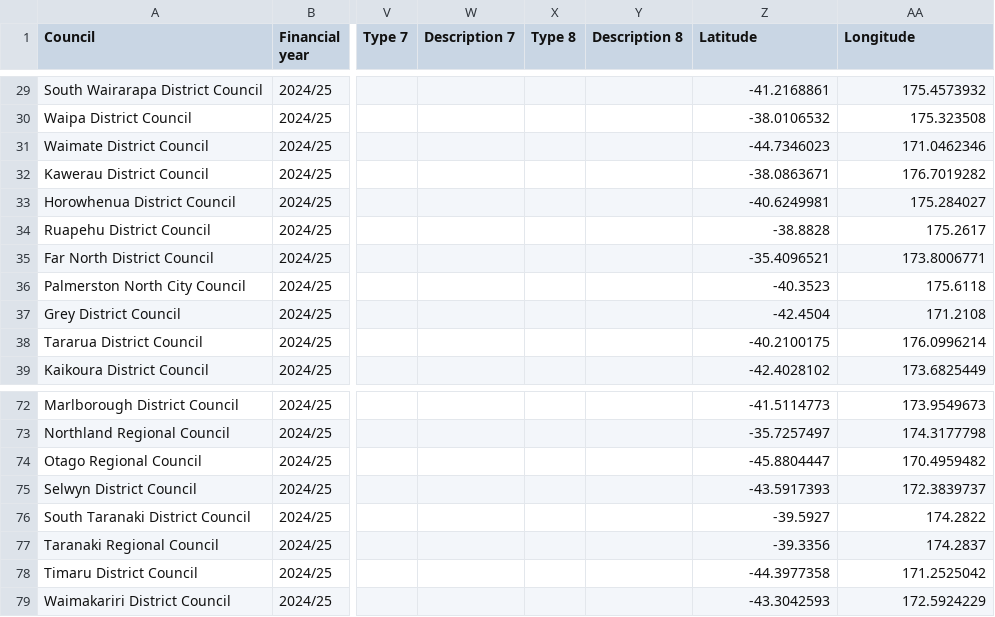
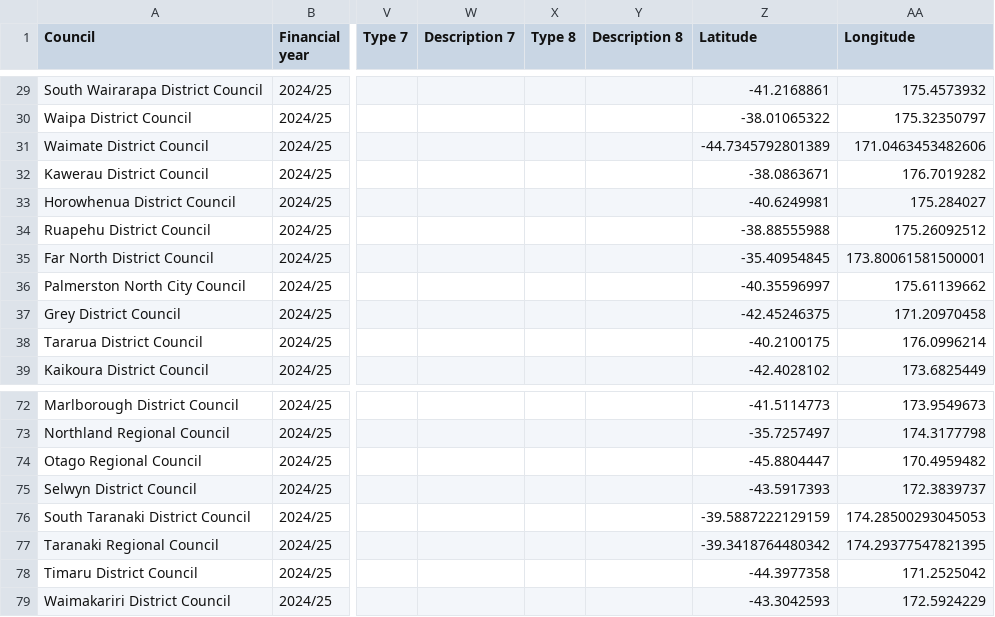
Before and after one commit to zadok3141/observableCouncilsAuditMap, a CSV file: src/data/CouncilsAuditData2025.csv, drawn as a sheet; only a part is shown, gaps mark what is left out; the diff covers the shown part only; the diff names each change by its address in the sheet, - before the commit and + after, or states it on an @@ line.

```diff
--- a/src/data/CouncilsAuditData2025.csv
+++ b/src/data/CouncilsAuditData2025.csv
-Z30 (Latitude): -38.0106532
+Z30 (Latitude): -38.01065322
-AA30 (Longitude): 175.323508
+AA30 (Longitude): 175.32350797
-Z31 (Latitude): -44.7346023
+Z31 (Latitude): -44.7345792801389
-AA31 (Longitude): 171.0462346
+AA31 (Longitude): 171.0463453482606
-Z34 (Latitude): -38.8828
+Z34 (Latitude): -38.88555988
-AA34 (Longitude): 175.2617
+AA34 (Longitude): 175.26092512
-Z35 (Latitude): -35.4096521
+Z35 (Latitude): -35.40954845
-AA35 (Longitude): 173.8006771
+AA35 (Longitude): 173.80061581500001
-Z36 (Latitude): -40.3523
+Z36 (Latitude): -40.35596997
-AA36 (Longitude): 175.6118
+AA36 (Longitude): 175.61139662
-Z37 (Latitude): -42.4504
+Z37 (Latitude): -42.45246375
-AA37 (Longitude): 171.2108
+AA37 (Longitude): 171.20970458
-Z76 (Latitude): -39.5927
+Z76 (Latitude): -39.5887222129159
-AA76 (Longitude): 174.2822
+AA76 (Longitude): 174.28500293045053
-Z77 (Latitude): -39.3356
+Z77 (Latitude): -39.3418764480342
-AA77 (Longitude): 174.2837
+AA77 (Longitude): 174.29377547821395
```
Also changed, not shown: 59 edited cells elsewhere in this file, 3 other files.
